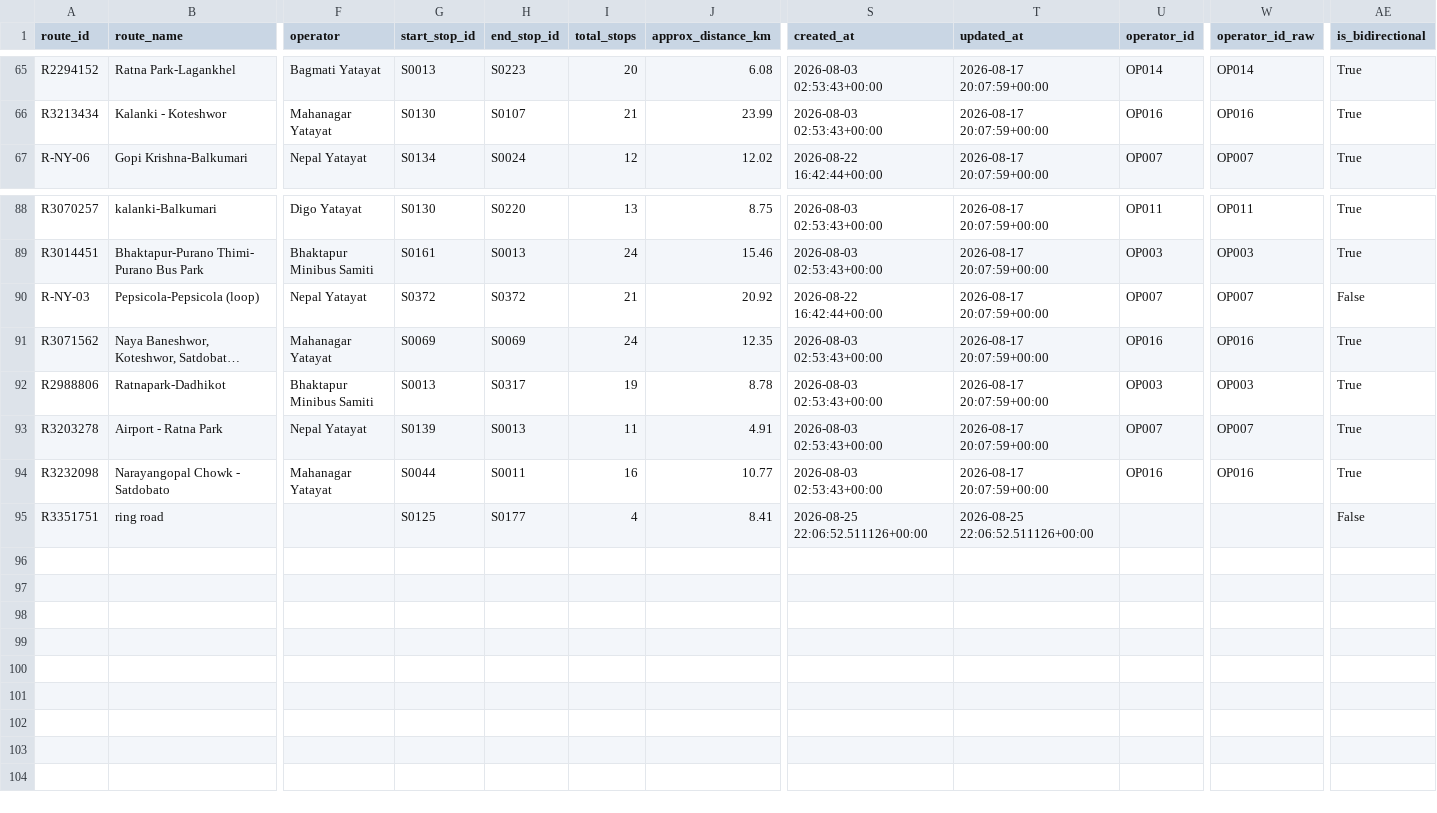
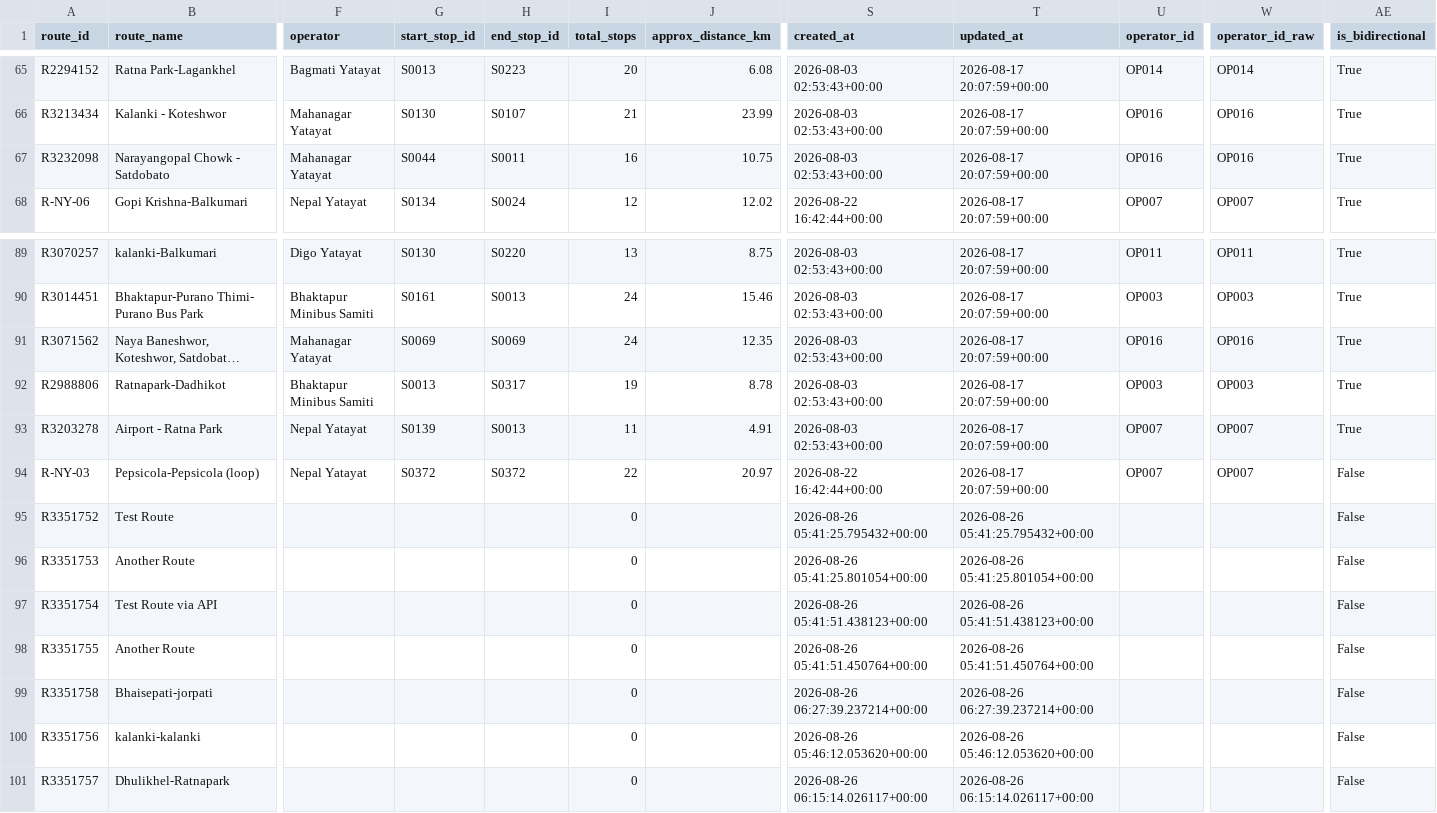
Before and after one commit to dineshbhatta012/minor-project-BE, a CSV file: data/processed/routes_clean.csv, drawn as a sheet; only a part is shown, gaps mark what is left out; long unchanged cells end in …; removed rows and columns are numbered as before the commit, all else as after; rows hold the shown columns only; the diff covers the shown part only; the diff names each change by its address in the sheet, - before the commit and + after, or states it on an @@ line.

Commit message:
mistake undone due to create route api

```diff
--- a/data/processed/routes_clean.csv
+++ b/data/processed/routes_clean.csv
+row 67: R3232098 | Narayangopal Chowk - Satdobato | Mahanagar Yatayat | S0044 | S0011 | 16 | 10.75 | 2026-08-03 02:53:43+00:00 | 2026-08-17 20:07:59+00:00 | OP016 | OP016 | True
-row 90: R-NY-03 | Pepsicola-Pepsicola (loop) | Nepal Yatayat | S0372 | S0372 | 21 | 20.92 | 2026-08-22 16:42:44+00:00 | 2026-08-17 20:07:59+00:00 | OP007 | OP007 | False
-A94 (route_id): R3232098
+A94 (route_id): R-NY-03
-B94 (route_name): Narayangopal Chowk - Satdobato
+B94 (route_name): Pepsicola-Pepsicola (loop)
-F94 (operator): Mahanagar Yatayat
+F94 (operator): Nepal Yatayat
-G94 (start_stop_id): S0044
+G94 (start_stop_id): S0372
-H94 (end_stop_id): S0011
+H94 (end_stop_id): S0372
-I94 (total_stops): 16
+I94 (total_stops): 22
-J94 (approx_distance_km): 10.77
+J94 (approx_distance_km): 20.97
-S94 (created_at): 2026-08-03 02:53:43+00:00
+S94 (created_at): 2026-08-22 16:42:44+00:00
-U94 (operator_id): OP016
+U94 (operator_id): OP007
-W94 (operator_id_raw): OP016
+W94 (operator_id_raw): OP007
-AE94 (is_bidirectional): True
+AE94 (is_bidirectional): False
+row 95: R3351752 | Test Route |  |  |  | 0 |  | 2026-08-26 05:41:25.795432+00:00 | 2026-08-26 05:41:25.795432+00:00 |  |  | False
-A96 (route_id): R3351751
+A96 (route_id): R3351753
-B96 (route_name): ring road
+B96 (route_name): Another Route
-G96 (start_stop_id): S0125
+G96 (start_stop_id): (empty)
-H96 (end_stop_id): S0177
+H96 (end_stop_id): (empty)
-I96 (total_stops): 4
+I96 (total_stops): 0
-J96 (approx_distance_km): 8.41
+J96 (approx_distance_km): (empty)
-S96 (created_at): 2026-08-25 22:06:52.511126+00:00
+S96 (created_at): 2026-08-26 05:41:25.801054+00:00
-T96 (updated_at): 2026-08-25 22:06:52.511126+00:00
+T96 (updated_at): 2026-08-26 05:41:25.801054+00:00
+row 97: R3351754 | Test Route via API |  |  |  | 0 |  | 2026-08-26 05:41:51.438123+00:00 | 2026-08-26 05:41:51.438123+00:00 |  |  | False
+row 98: R3351755 | Another Route |  |  |  | 0 |  | 2026-08-26 05:41:51.450764+00:00 | 2026-08-26 05:41:51.450764+00:00 |  |  | False
+row 99: R3351758 | Bhaisepati-jorpati |  |  |  | 0 |  | 2026-08-26 06:27:39.237214+00:00 | 2026-08-26 06:27:39.237214+00:00 |  |  | False
+row 100: R3351756 | kalanki-kalanki |  |  |  | 0 |  | 2026-08-26 05:46:12.053620+00:00 | 2026-08-26 05:46:12.053620+00:00 |  |  | False
+row 101: R3351757 | Dhulikhel-Ratnapark |  |  |  | 0 |  | 2026-08-26 06:15:14.026117+00:00 | 2026-08-26 06:15:14.026117+00:00 |  |  | False
```
Also changed, not shown: 6 edited cells elsewhere in this file, data/processed/routes_clean_no_notes.csv, data/scripts/stops_corrected.csv, 13 other files.
